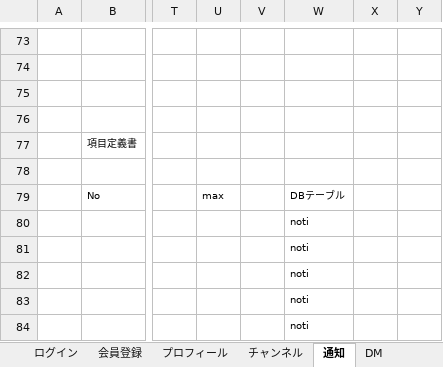
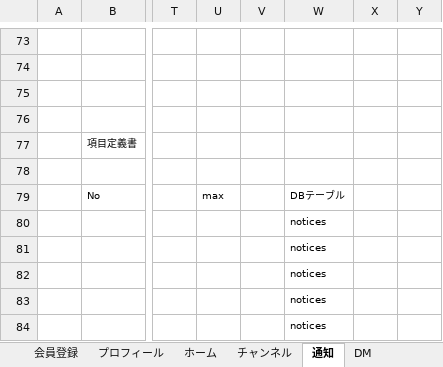
Before and after one commit to plusdojo2024/C4, an Excel workbook: doc/外部設計書/02_外部設計書_C4.xlsx, sheet 通知, drawn as a sheet; only a part is shown, gaps mark what is left out; values as stored, in another font and other column widths than the file's, no borders; charts and pictures not drawn; the diff names each change by its address in the sheet, - before the commit and + after, or states it on an @@ line.

```diff
--- a/doc/外部設計書/02_外部設計書_C4.xlsx (sheet 通知)
+++ b/doc/外部設計書/02_外部設計書_C4.xlsx (sheet 通知)
+sheet tab: ホーム
-W80:W84: noti
+W80:W84: notices
```
Also changed, not shown: sheet DM, charts or pictures.
